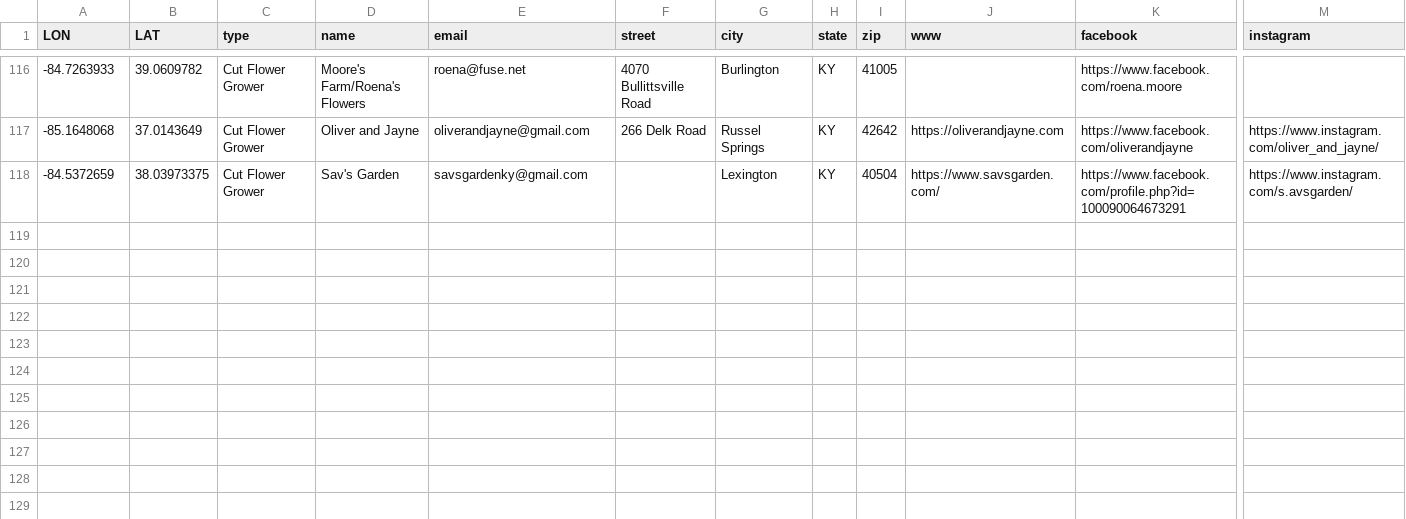
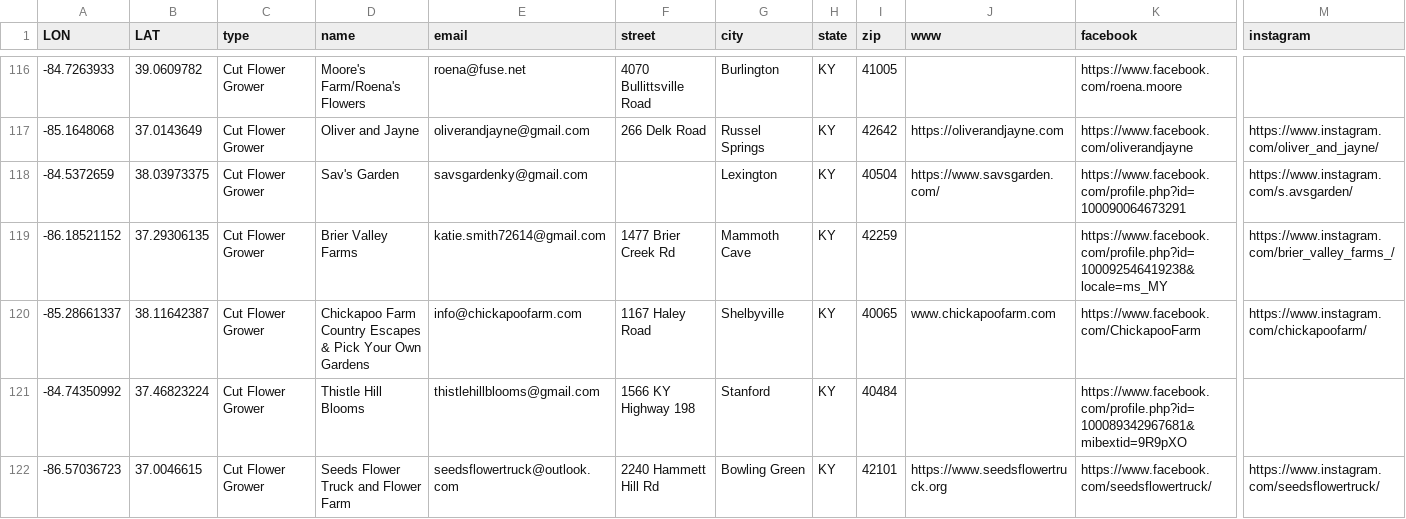
Before and after one commit to UK-Horticulture/KY-Cut-Flowers, a CSV file: data/FlowerGrowerDirectory2023.csv, drawn as a sheet; only a part is shown, gaps mark what is left out; rows hold the shown columns only; the diff names each change by its address in the sheet, - before the commit and + after, or states it on an @@ line.

Commit message:
August 2023 Cut Flower Update
- add 4 entries

```diff
--- a/data/FlowerGrowerDirectory2023.csv
+++ b/data/FlowerGrowerDirectory2023.csv
+row 119: -86.18521152 | 37.29306135 | Cut Flower Grower | Brier Valley Farms | katie.smith72614@gmail.com | 1477 Brier Creek Rd | Mammoth Cave | KY | 42259 |  | https://www.facebook.com/profile.php?id=100092546419238&locale=ms_MY | https://www.instagram.com/brier_valley_farms_/
+row 120: -85.28661337 | 38.11642387 | Cut Flower Grower | Chickapoo Farm Country Escapes & Pick Your Own Gardens | info@chickapoofarm.com | 1167 Haley Road | Shelbyville | KY | 40065 | www.chickapoofarm.com | https://www.facebook.com/ChickapooFarm | https://www.instagram.com/chickapoofarm/
+row 121: -84.74350992 | 37.46823224 | Cut Flower Grower | Thistle Hill Blooms | thistlehillblooms@gmail.com | 1566 KY Highway 198 | Stanford | KY | 40484 |  | https://www.facebook.com/profile.php?id=100089342967681&mibextid=9R9pXO
+row 122: -86.57036723 | 37.0046615 | Cut Flower Grower | Seeds Flower Truck and Flower Farm | seedsflowertruck@outlook.com | 2240 Hammett Hill Rd | Bowling Green | KY | 42101 | https://www.seedsflowertruck.org | https://www.facebook.com/seedsflowertruck/ | https://www.instagram.com/seedsflowertruck/
```
